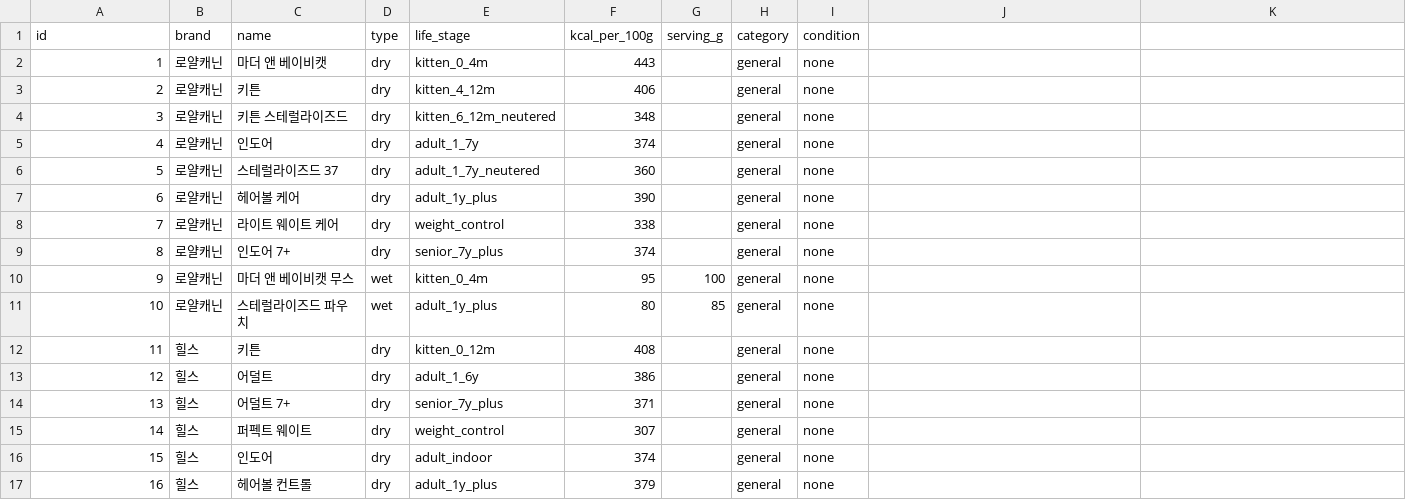
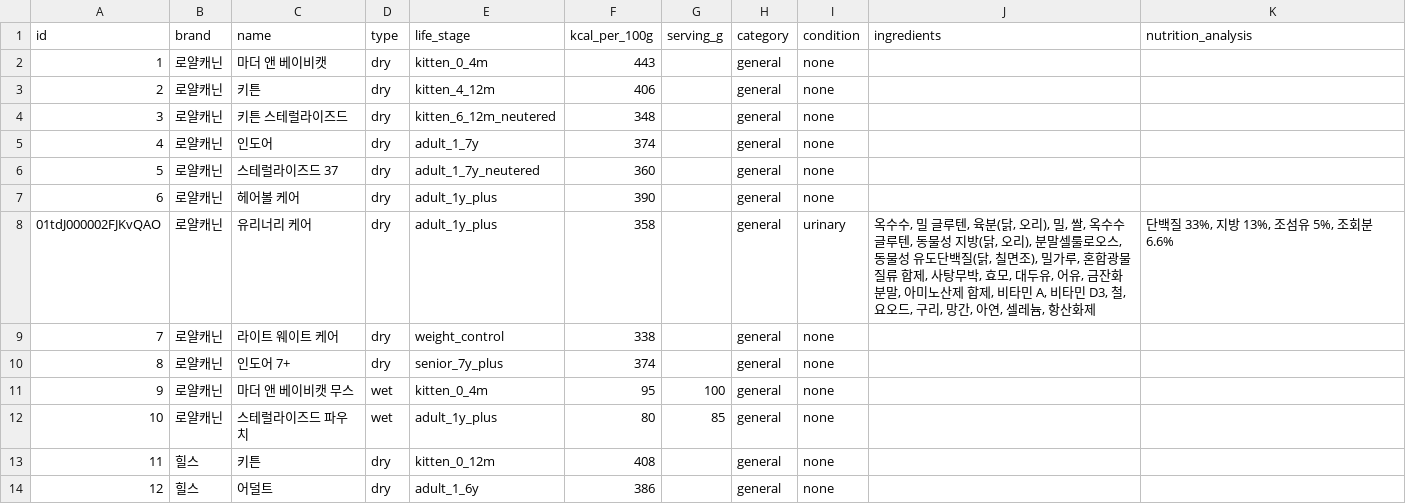
Before and after one commit to totald369/mycat, a CSV file: prisma/cat_food.csv, drawn as a sheet; only a part is shown; the shorter side is filled out with more unchanged rows.

```diff
--- a/prisma/cat_food.csv
+++ b/prisma/cat_food.csv
@@ -1,2 +1,2 @@
-id,brand,name,type,life_stage,kcal_per_100g,serving_g,category,condition
+id,brand,name,type,life_stage,kcal_per_100g,serving_g,category,condition,ingredients,nutrition_analysis
 1,로얄캐닌,마더 앤 베이비캣,dry,kitten_0_4m,443,,general,none
@@ -7,2 +7,3 @@ id,brand,name,type,life_stage,kcal_per_100g,serving_g,category,condition
 6,로얄캐닌,헤어볼 케어,dry,adult_1y_plus,390,,general,none
+01tdJ000002FJKvQAO,로얄캐닌,유리너리 케어,dry,adult_1y_plus,358,,general,urinary,"옥수수, 밀 글루텐, 육분(닭, 오리), 밀, 쌀, 옥수수 글루텐, 동물성 지방(닭, 오리), 분말셀룰로오스, 동물성 유도단백질(닭, 칠면조), 밀가루, 혼합광물질류 합제, 사탕무박, 효모, 대두유, 어유, 금잔화 분말, 아미노산제 합제, 비타민 A, 비타민 D3, 철, 요오드, 구리, 망간, 아연, 셀레늄, 항산화제","단백질 33%, 지방 13%, 조섬유 5%, 조회분 6.6%"
 7,로얄캐닌,라이트 웨이트 케어,dry,weight_control,338,,general,none
```
Also changed, not shown: 4 other files.
